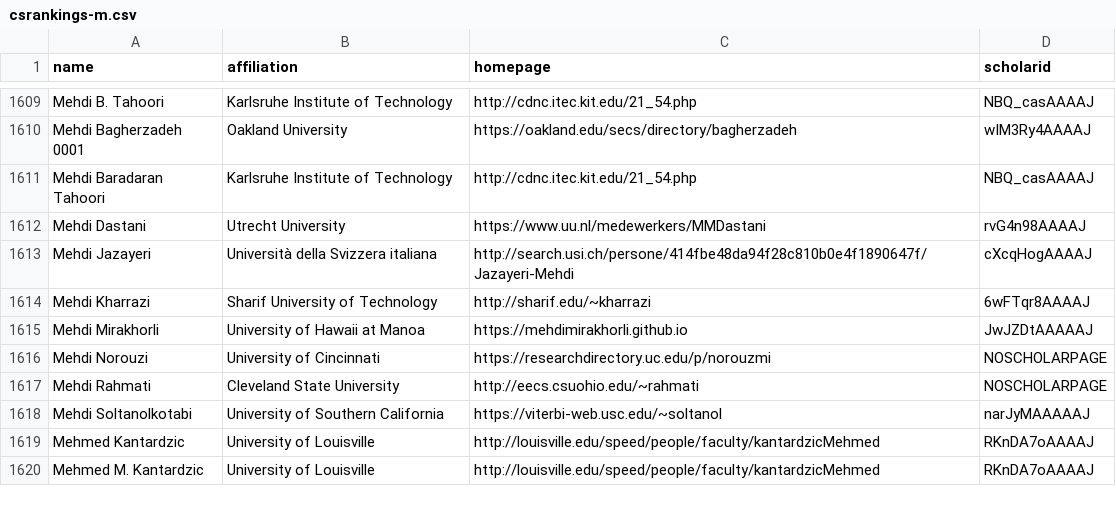
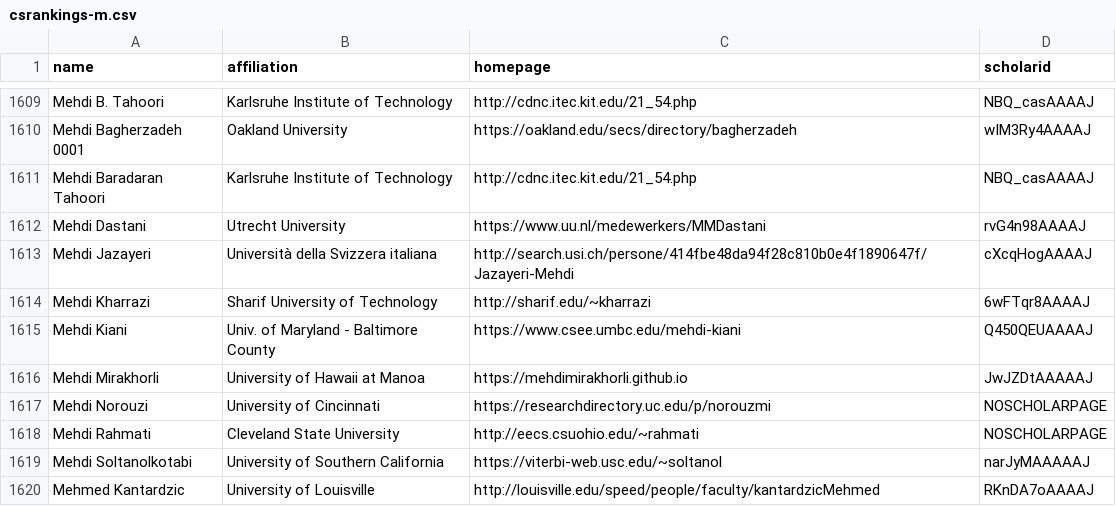
Before and after one commit to LiuFang816/CSrankings, a CSV file: csrankings-m.csv, drawn as a sheet; only a part is shown, gaps mark what is left out; the shorter side is filled out with more unchanged rows.

```diff
--- a/csrankings-m.csv
+++ b/csrankings-m.csv
@@ -1614,2 +1614,3 @@ Mehdi Jazayeri,Università della Svizzera italiana,http://search.usi.ch/persone/
 Mehdi Kharrazi,Sharif University of Technology,http://sharif.edu/~kharrazi,6wFTqr8AAAAJ
+Mehdi Kiani,Univ. of Maryland - Baltimore County,https://www.csee.umbc.edu/mehdi-kiani,Q450QEUAAAAJ
 Mehdi Mirakhorli,University of Hawaii at Manoa,https://mehdimirakhorli.github.io,JwJZDtAAAAAJ
```
Also changed, not shown: csrankings-y.csv, 1 other file.
